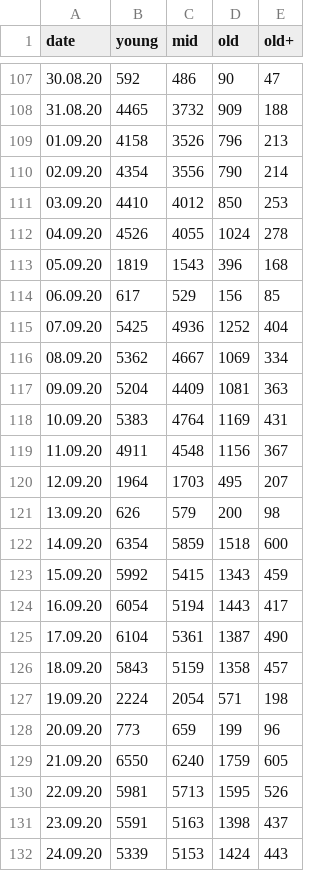
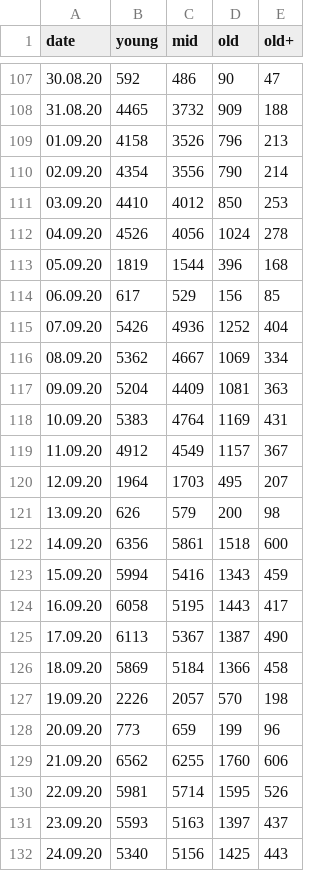
Before and after one commit to Priesemann-Group/covid19_npis_europe, a CSV file: data/France/new_cases.csv, drawn as a sheet; only a part is shown, gaps mark what is left out; the diff covers the shown part only.

Commit message:
Refactored data retrieval and data submodule to prepare for death data.

```diff
--- a/data/France/new_cases.csv
+++ b/data/France/new_cases.csv
@@ -111,6 +111,6 @@ date,young,mid,old,old+
 03.09.20,4410,4012,850,253
-04.09.20,4526,4055,1024,278
-05.09.20,1819,1543,396,168
+04.09.20,4526,4056,1024,278
+05.09.20,1819,1544,396,168
 06.09.20,617,529,156,85
-07.09.20,5425,4936,1252,404
+07.09.20,5426,4936,1252,404
 08.09.20,5362,4667,1069,334
@@ -118,15 +118,15 @@ date,young,mid,old,old+
 10.09.20,5383,4764,1169,431
-11.09.20,4911,4548,1156,367
+11.09.20,4912,4549,1157,367
 12.09.20,1964,1703,495,207
 13.09.20,626,579,200,98
-14.09.20,6354,5859,1518,600
-15.09.20,5992,5415,1343,459
-16.09.20,6054,5194,1443,417
-17.09.20,6104,5361,1387,490
-18.09.20,5843,5159,1358,457
-19.09.20,2224,2054,571,198
+14.09.20,6356,5861,1518,600
+15.09.20,5994,5416,1343,459
+16.09.20,6058,5195,1443,417
+17.09.20,6113,5367,1387,490
+18.09.20,5869,5184,1366,458
+19.09.20,2226,2057,570,198
 20.09.20,773,659,199,96
-21.09.20,6550,6240,1759,605
-22.09.20,5981,5713,1595,526
-23.09.20,5591,5163,1398,437
-24.09.20,5339,5153,1424,443
+21.09.20,6562,6255,1760,606
+22.09.20,5981,5714,1595,526
+23.09.20,5593,5163,1397,437
+24.09.20,5340,5156,1425,443
```
Also changed, not shown: 1 added row and 27 edited cells elsewhere in this file, data/France/tests.csv, data/Germany/new_cases.csv, 5 other files.
